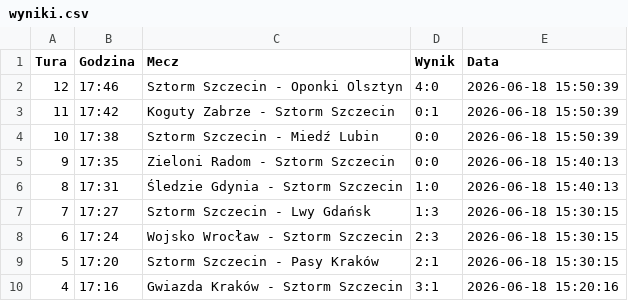
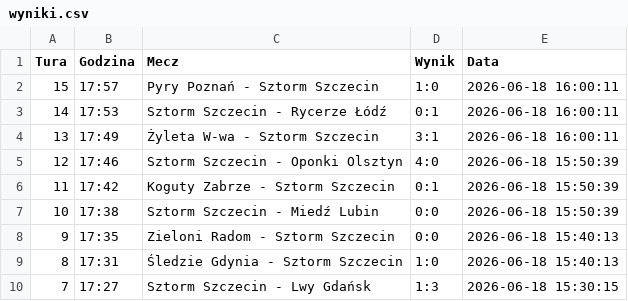
Before and after one commit to tesar13/Virtuale, a CSV file: wyniki.csv, drawn as a sheet; only a part is shown; the shorter side is filled out with more unchanged rows.

Commit message:
Aktualizacja wynikow 2026-06-18 16:00:12

```diff
--- a/wyniki.csv
+++ b/wyniki.csv
@@ -1,2 +1,5 @@
 Tura,Godzina,Mecz,Wynik,Data
+15,17:57,Pyry Poznań - Sztorm Szczecin,1:0,2026-06-18 16:00:11
+14,17:53,Sztorm Szczecin - Rycerze Łódź,0:1,2026-06-18 16:00:11
+13,17:49,Żyleta W-wa - Sztorm Szczecin,3:1,2026-06-18 16:00:11
 12,17:46,Sztorm Szczecin - Oponki Olsztyn,4:0,2026-06-18 15:50:39
```
